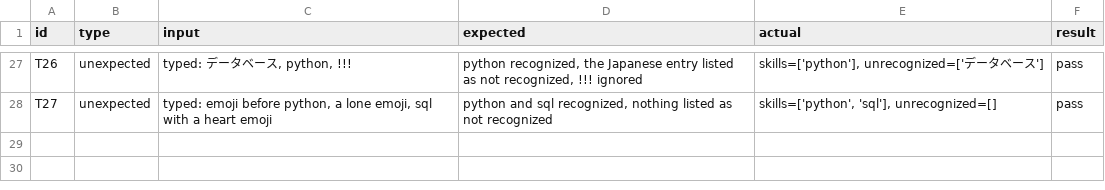
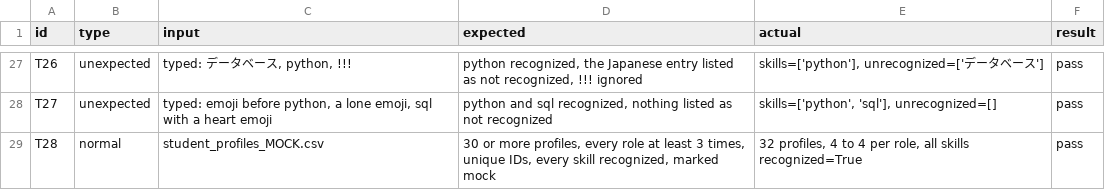
Before and after one commit to marcjustinleeggranada/skill-gap-analyzer, a CSV file: results/test_cases.csv, drawn as a sheet; only a part is shown, gaps mark what is left out; the diff names each change by its address in the sheet, - before the commit and + after, or states it on an @@ line.

```diff
--- a/results/test_cases.csv
+++ b/results/test_cases.csv
+row 29: T28 | normal | student_profiles_MOCK.csv | 30 or more profiles, every role at least 3 times, unique IDs, every skill recognized, marked mock | 32 profiles, 4 to 4 per role, all skills recognized=True | pass
```
Also changed, not shown: data/role_profiles.csv, results/errors.csv, 13 other files.
